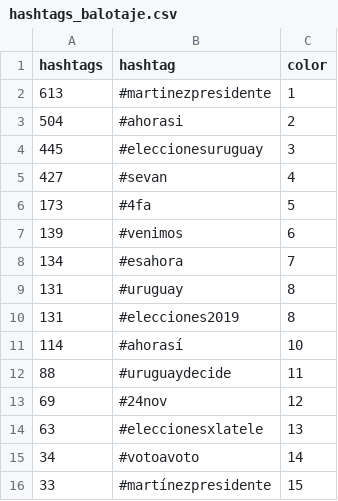
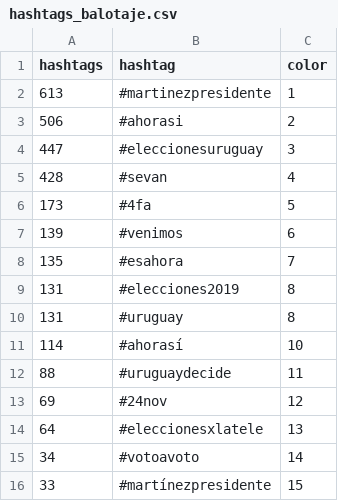
Before and after one commit to verdierdiego/analisis-sentimientos, a CSV file: balotaje/Actualizacion_Graficos/hashtags_balotaje.csv, drawn as a sheet.

```diff
--- a/balotaje/Actualizacion_Graficos/hashtags_balotaje.csv
+++ b/balotaje/Actualizacion_Graficos/hashtags_balotaje.csv
@@ -2,10 +2,10 @@ hashtags,hashtag,color
 613,#martinezpresidente,1
-504,#ahorasi,2
-445,#eleccionesuruguay,3
-427,#sevan,4
+506,#ahorasi,2
+447,#eleccionesuruguay,3
+428,#sevan,4
 173,#4fa,5
 139,#venimos,6
-134,#esahora,7
+135,#esahora,7
+131,#elecciones2019,8
 131,#uruguay,8
-131,#elecciones2019,8
 114,#ahorasí,10
@@ -13,3 +13,3 @@ hashtags,hashtag,color
 69,#24nov,12
-63,#eleccionesxlatele,13
+64,#eleccionesxlatele,13
 34,#votoavoto,14
```
Also changed, not shown: balotaje/Actualizacion_Graficos/hora_balotaje.csv, balotaje/Actualizacion_Graficos/menciones_balotaje.csv, 8 other files.
